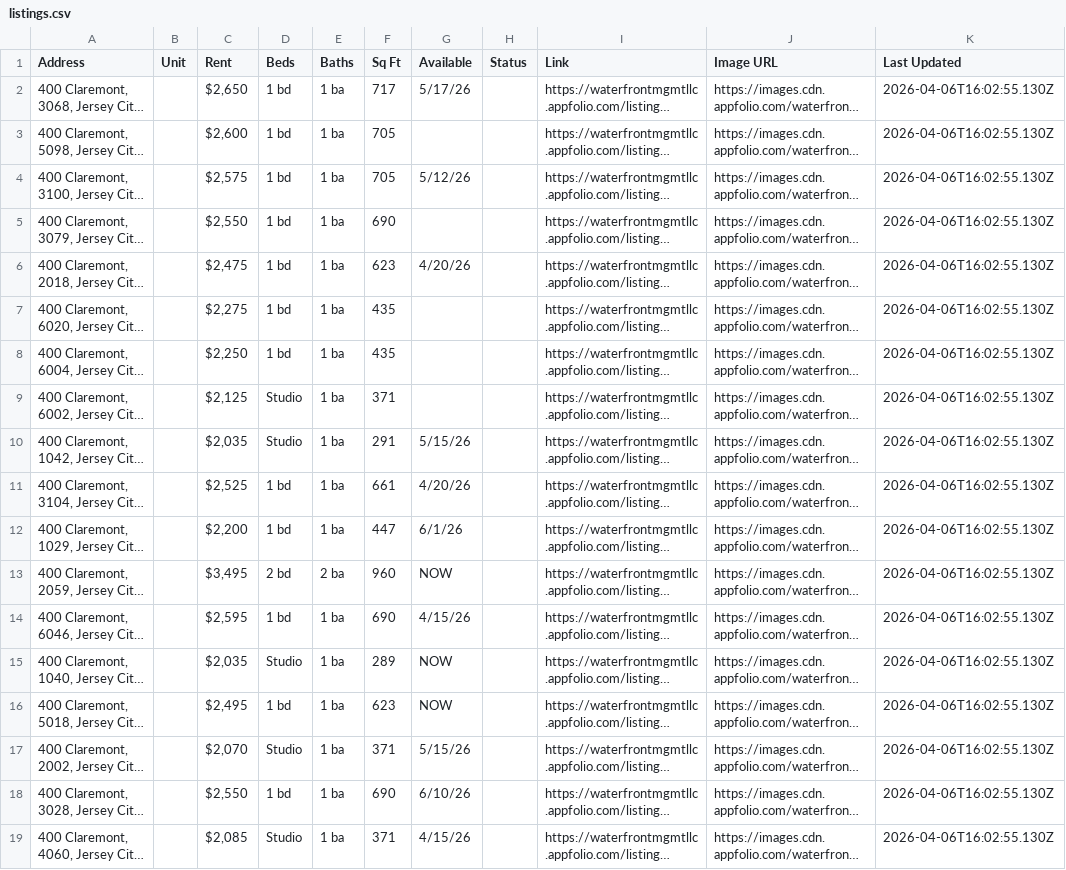
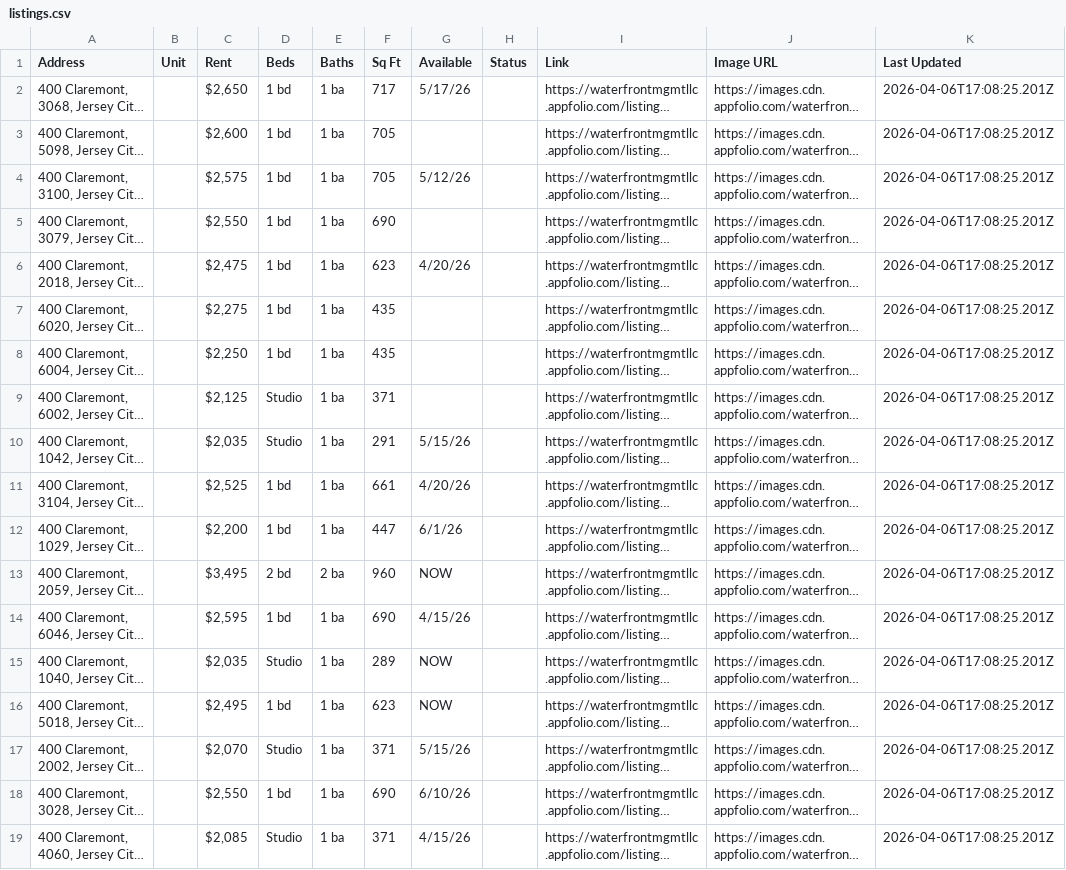
Before and after one commit to ByBrightStudios/waterfront-appfolio-scraper, a CSV file: listings.csv, drawn as a sheet; long unchanged cells end in …; the diff names each change by its address in the sheet, - before the commit and + after, or states it on an @@ line.

```diff
--- a/listings.csv
+++ b/listings.csv
-K2:K19 (Last Updated): 2026-04-06T16:02:55.130Z
+K2:K19 (Last Updated): 2026-04-06T17:08:25.201Z
```
